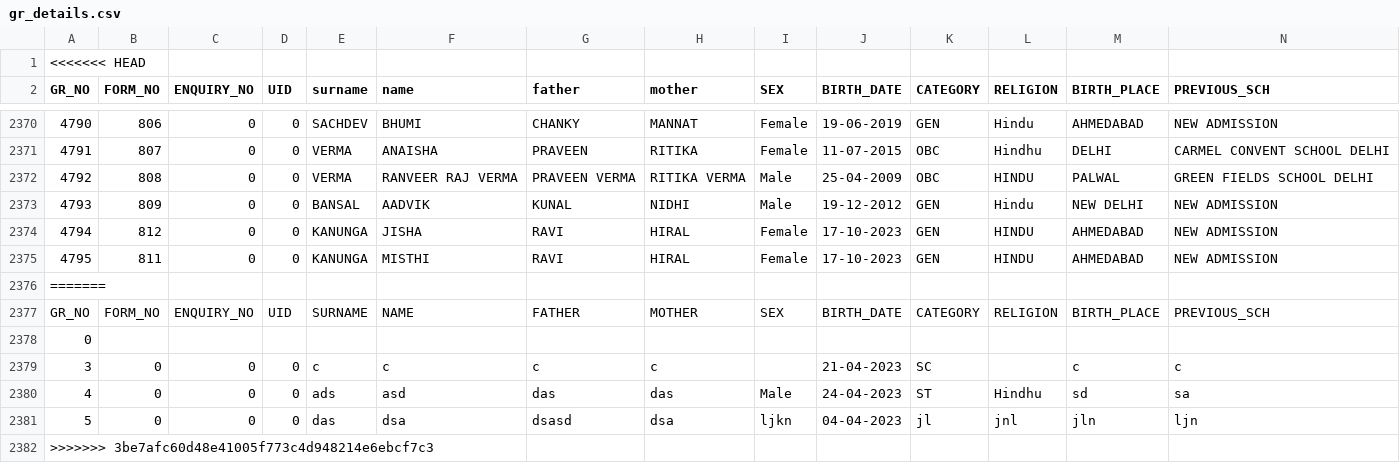
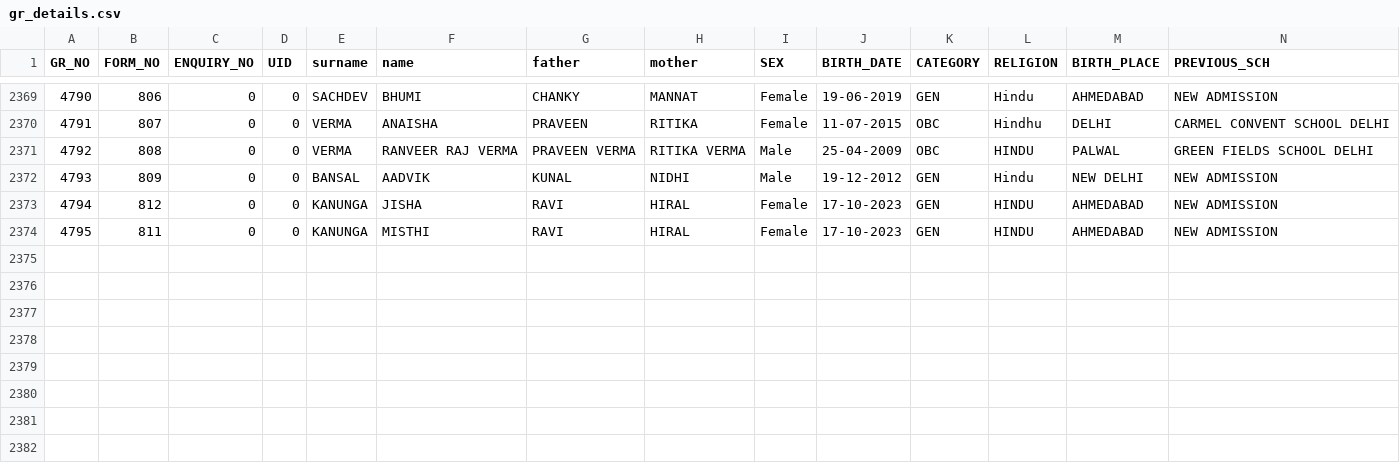
Before and after one commit to Kunal-63/CodeWorked, a CSV file: BACKUP/gr_details.csv, drawn as a sheet; only a part is shown, gaps mark what is left out; rows hold the shown columns only; the diff names each change by its address in the sheet, - before the commit and + after, or states it on an @@ line.

```diff
--- a/BACKUP/gr_details.csv
+++ b/BACKUP/gr_details.csv
-row 1: <<<<<<< HEAD
-row 2376: =======
-row 2377: GR_NO | FORM_NO | ENQUIRY_NO | UID | SURNAME | NAME | FATHER | MOTHER | SEX | BIRTH_DATE | CATEGORY | RELIGION | BIRTH_PLACE | PREVIOUS_SCH
-row 2378: 0
-row 2379: 3 | 0 | 0 | 0 | c | c | c | c |  | 21-04-2023 | SC |  | c | c
-row 2380: 4 | 0 | 0 | 0 | ads | asd | das | das | Male | 24-04-2023 | ST | Hindhu | sd | sa
-row 2381: 5 | 0 | 0 | 0 | das | dsa | dsasd | dsa | ljkn | 04-04-2023 | jl | jnl | jln | ljn
-row 2382: >>>>>>> 3be7afc60d48e41005f773c4d948214e6ebcf7c3
```
Also changed, not shown: BACKUP/academic_detail.csv, BACKUP/other_detail.csv, 8 other files.
